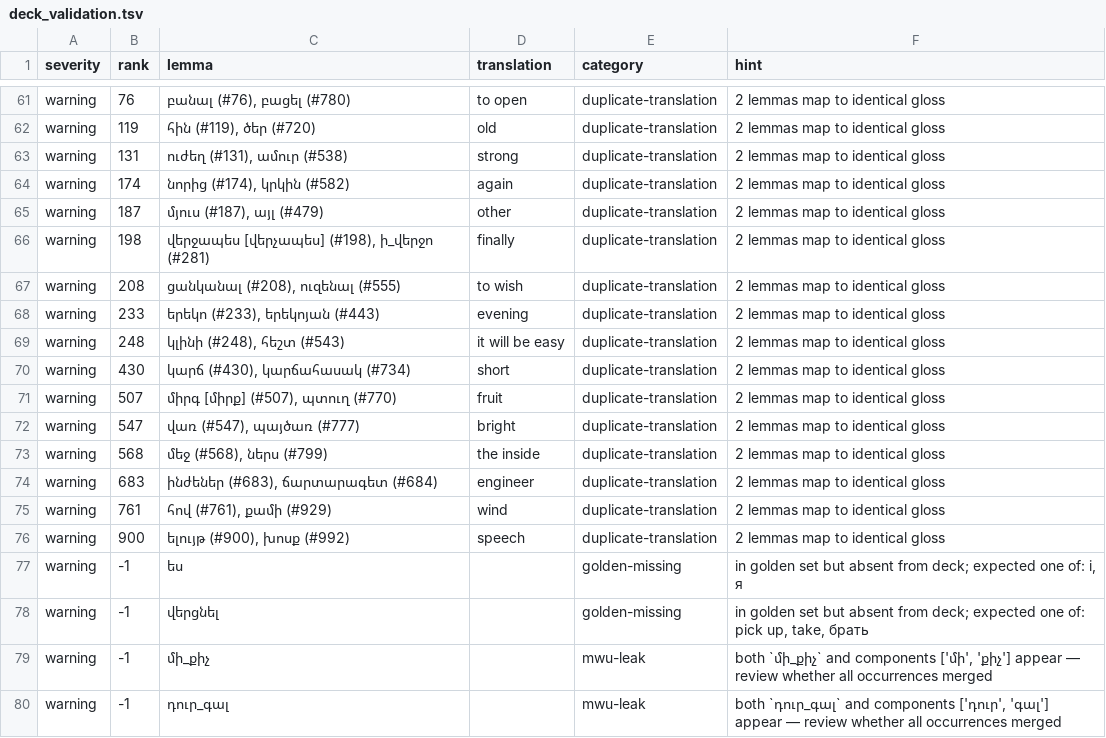
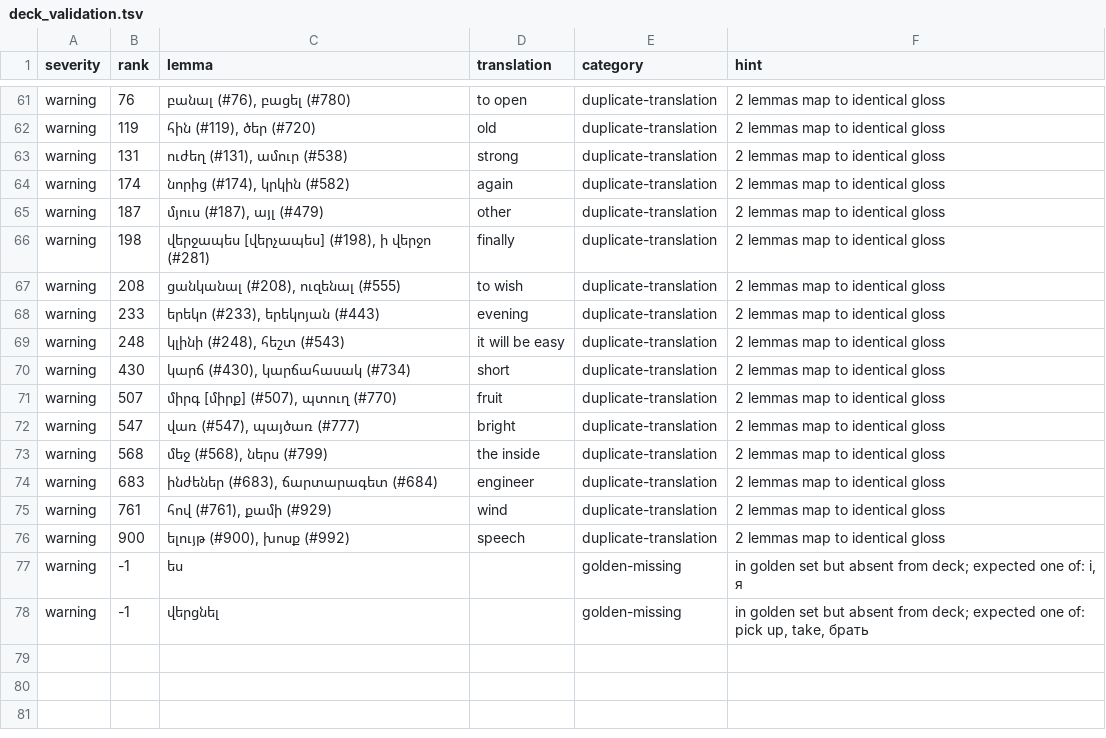
Before and after one commit to homage2sewage/hayeren, a TSV file: frequency/out/deck_validation.tsv, drawn as a sheet; only a part is shown, gaps mark what is left out.

```diff
--- a/frequency/out/deck_validation.tsv
+++ b/frequency/out/deck_validation.tsv
@@ -65,3 +65,3 @@ warning	174	նորից (#174), կրկին (#582)	again	duplicate-translation	2 l
 warning	187	մյուս (#187), այլ (#479)	other	duplicate-translation	2 lemmas map to identical gloss
-warning	198	վերջապես [վերչապես] (#198), ի_վերջո (#281)	finally	duplicate-translation	2 lemmas map to identical gloss
+warning	198	վերջապես [վերչապես] (#198), ի վերջո (#281)	finally	duplicate-translation	2 lemmas map to identical gloss
 warning	208	ցանկանալ (#208), ուզենալ (#555)	to wish	duplicate-translation	2 lemmas map to identical gloss
@@ -78,3 +78 @@ warning	-1	ես		golden-missing	in golden set but absent from deck; expected one
 warning	-1	վերցնել		golden-missing	in golden set but absent from deck; expected one of: pick up, take, брать
-warning	-1	մի_քիչ		mwu-leak	both `մի_քիչ` and components ['մի', 'քիչ'] appear — review whether all occurrences merged
-warning	-1	դուր_գալ		mwu-leak	both `դուր_գալ` and components ['դուր', 'գալ'] appear — review whether all occurrences merged
```
Also changed, not shown: cards/top_1000.tsv, 12 other files.
